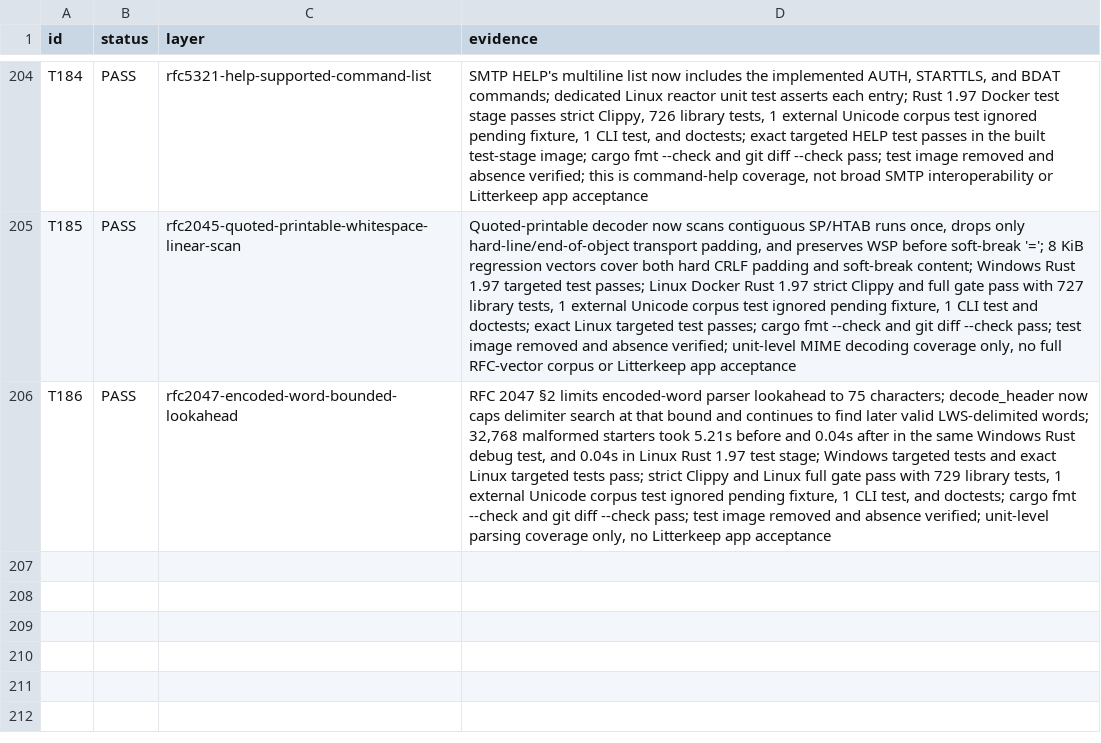
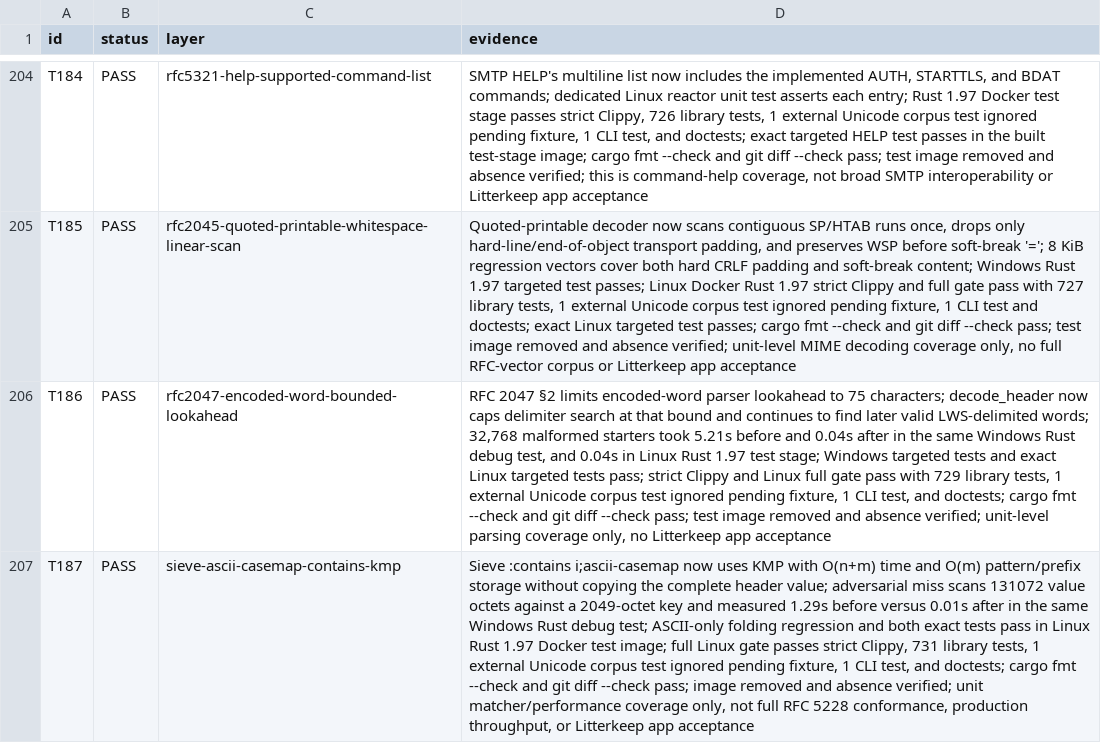
Before and after one commit to thepirateclub/litterkeep-server, a TSV file: docs/acceptance.tsv, drawn as a sheet; only a part is shown, gaps mark what is left out; the diff names each change by its address in the sheet, - before the commit and + after, or states it on an @@ line.

Commit message:
perf(sieve): linearize ASCII contains matching

```diff
--- a/docs/acceptance.tsv
+++ b/docs/acceptance.tsv
+row 207: T187 | PASS | sieve-ascii-casemap-contains-kmp | Sieve :contains i;ascii-casemap now uses KMP with O(n+m) time and O(m) pattern/prefix storage without copying the complete header value; adversarial miss scans 131072 value octets against a 2049-octet key and measured 1.29s before versus 0.01s after in the same Windows Rust debug test; ASCII-only folding regression and both exact tests pass in Linux Rust 1.97 Docker test image; full Linux gate passes strict Clippy, 731 library tests, 1 external Unicode corpus test ignored pending fixture, 1 CLI test, and doctests; cargo fmt --check and git diff --check pass; image removed and absence verified; unit matcher/performance coverage only, not full RFC 5228 conformance, production throughput, or Litterkeep app acceptance
```
Also changed, not shown: 3 other files.
